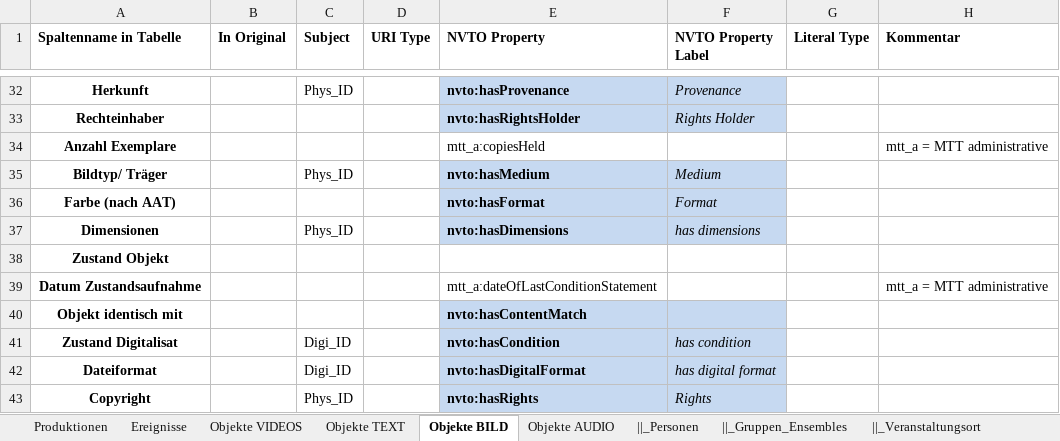
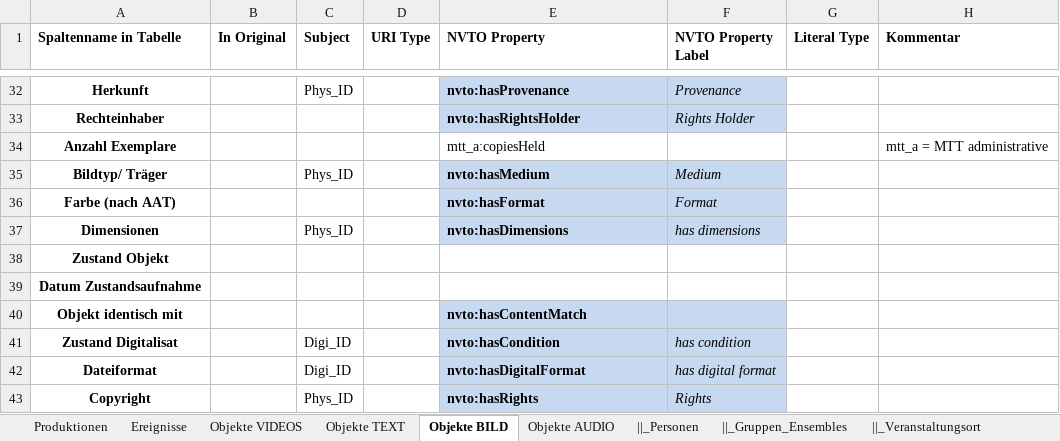
Before and after one commit to mawittbe/NVT_Data-Model, an Excel workbook: Mapping/Mapping_Meta_Py.xlsx, sheet Objekte BILD, drawn as a sheet; only a part is shown, gaps mark what is left out; values as stored, in another font and other column widths than the file's, no borders; the diff names each change by its address in the sheet, - before the commit and + after, or states it on an @@ line.

```diff
--- a/Mapping/Mapping_Meta_Py.xlsx (sheet Objekte BILD)
+++ b/Mapping/Mapping_Meta_Py.xlsx (sheet Objekte BILD)
-E39 (NVTO Property): mtt_a:dateOfLastConditionStatement
+E39 (NVTO Property): (empty)
-H39 (Kommentar): mtt_a = MTT administrative
+H39 (Kommentar): (empty)
```
Also changed, not shown: sheet Objekte AUDIO, sheet Objekte VIDEOS, 1 other file.
